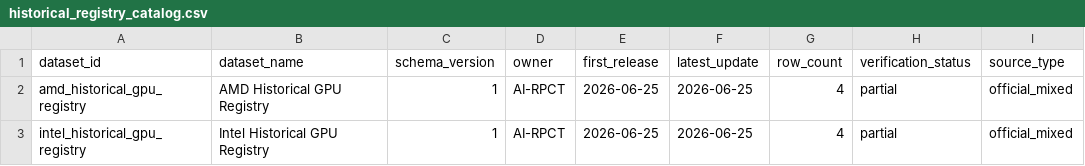
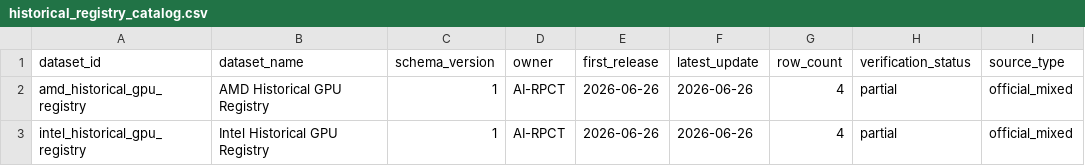
Before and after one commit to Jose3838/AI-RPCT, a CSV file: warehouse/historical/metadata/historical_registry_catalog.csv, drawn as a sheet; only a part is shown; the diff names each change by its address in the sheet, - before the commit and + after, or states it on an @@ line.

```diff
--- a/warehouse/historical/metadata/historical_registry_catalog.csv
+++ b/warehouse/historical/metadata/historical_registry_catalog.csv
-E2:E3 (first_release): 2026-06-25
+E2:E3 (first_release): 2026-06-26
-F2:F3 (latest_update): 2026-06-25
+F2:F3 (latest_update): 2026-06-26
```
Also changed, not shown: 19 other files.
